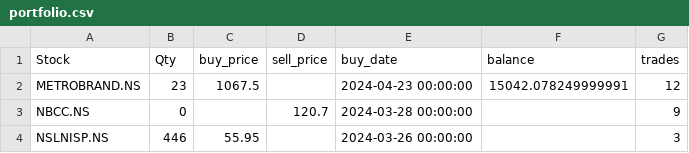
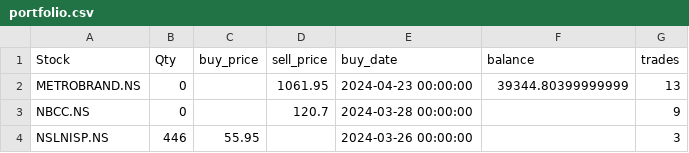
Before and after one commit to ANANTKACHOLIA/portfolio_data, a CSV file: portfolio.csv, drawn as a sheet.

Commit message:
Replace CSV file

```diff
--- a/portfolio.csv
+++ b/portfolio.csv
@@ -1,3 +1,3 @@
 Stock,Qty,buy_price,sell_price,buy_date,balance,trades
-METROBRAND.NS,23,1067.5,,2024-04-23 00:00:00,15042.078249999991,12
+METROBRAND.NS,0,,1061.95,2024-04-23 00:00:00,39344.80399999999,13
 NBCC.NS,0,,120.7,2024-03-28 00:00:00,,9
```
